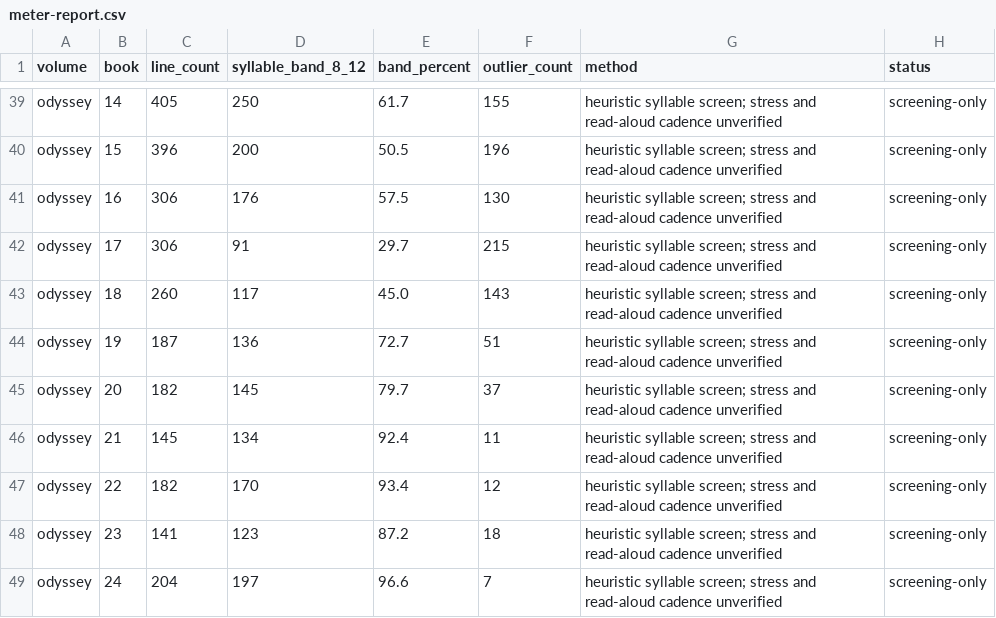
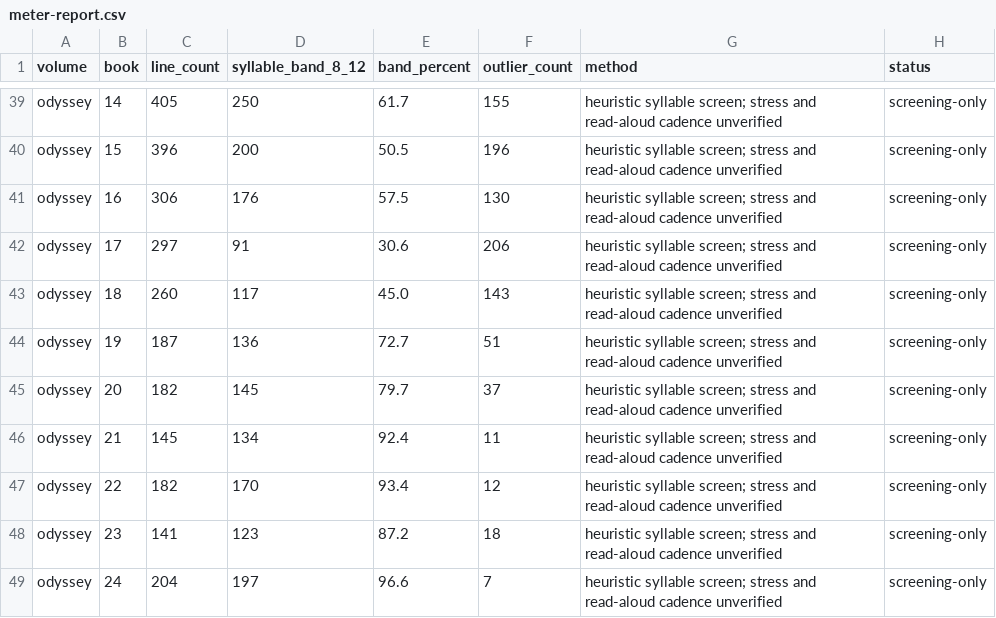
Before and after one commit to CastaliaInstitute/inq-homer-blake, a CSV file: text/meter-report.csv, drawn as a sheet; only a part is shown, gaps mark what is left out.

```diff
--- a/text/meter-report.csv
+++ b/text/meter-report.csv
@@ -41,3 +41,3 @@ odyssey,15,396,200,50.5,196,heuristic syllable screen; stress and read-aloud cad
 odyssey,16,306,176,57.5,130,heuristic syllable screen; stress and read-aloud cadence unverified,screening-only
-odyssey,17,306,91,29.7,215,heuristic syllable screen; stress and read-aloud cadence unverified,screening-only
+odyssey,17,297,91,30.6,206,heuristic syllable screen; stress and read-aloud cadence unverified,screening-only
 odyssey,18,260,117,45.0,143,heuristic syllable screen; stress and read-aloud cadence unverified,screening-only
```
Also changed, not shown: text/meter-outliers.csv, 6 other files.
